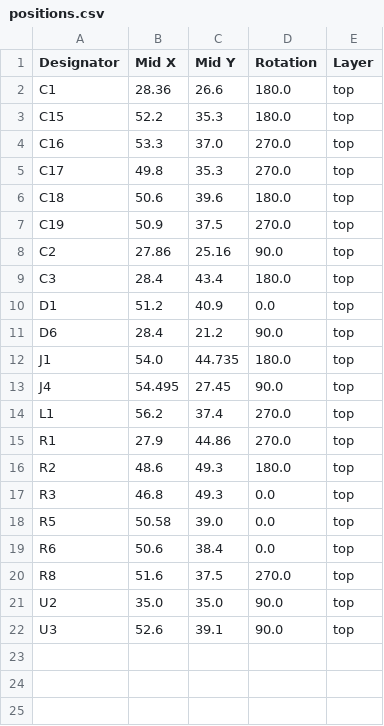
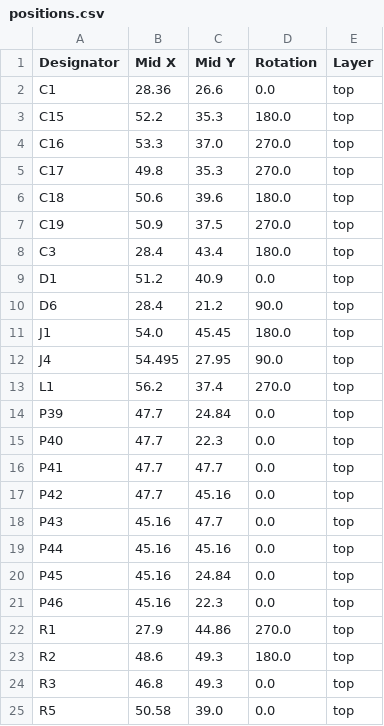
Before and after one commit to revk/ESP32-Generic, a CSV file: PCB/GenericS3/production/positions.csv, drawn as a sheet; only a part is shown; the shorter side is filled out with more unchanged rows.

```diff
--- a/PCB/GenericS3/production/positions.csv
+++ b/PCB/GenericS3/production/positions.csv
@@ -1,3 +1,3 @@
 Designator,Mid X,Mid Y,Rotation,Layer
-C1,28.36,26.6,180.0,top
+C1,28.36,26.6,0.0,top
 C15,52.2,35.3,180.0,top
@@ -7,3 +7,2 @@ C18,50.6,39.6,180.0,top
 C19,50.9,37.5,270.0,top
-C2,27.86,25.16,90.0,top
 C3,28.4,43.4,180.0,top
@@ -11,5 +10,13 @@ D1,51.2,40.9,0.0,top
 D6,28.4,21.2,90.0,top
-J1,54.0,44.735,180.0,top
-J4,54.495,27.45,90.0,top
+J1,54.0,45.45,180.0,top
+J4,54.495,27.95,90.0,top
 L1,56.2,37.4,270.0,top
+P39,47.7,24.84,0.0,top
+P40,47.7,22.3,0.0,top
+P41,47.7,47.7,0.0,top
+P42,47.7,45.16,0.0,top
+P43,45.16,47.7,0.0,top
+P44,45.16,45.16,0.0,top
+P45,45.16,24.84,0.0,top
+P46,45.16,22.3,0.0,top
 R1,27.9,44.86,270.0,top
```
Also changed, not shown: PCB/GenericS3/production/bom.csv, PCB/GenericS3/production/designators.csv, 6 other files.
